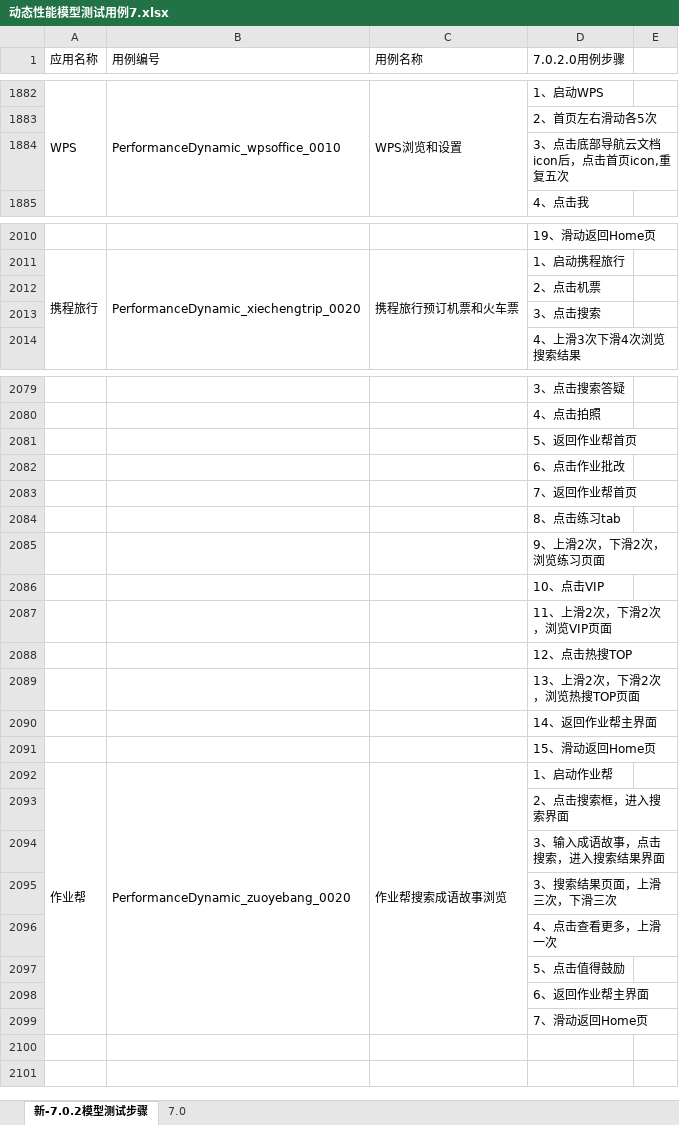
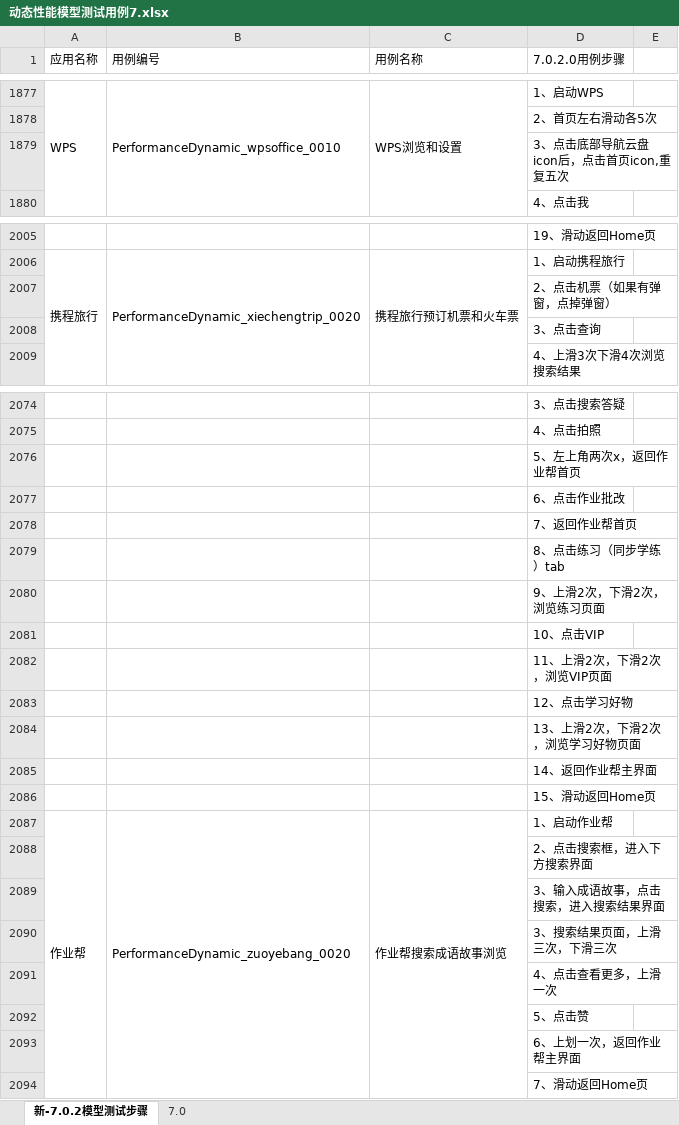
Before and after one commit to clover233/SeaOfStars7i, an Excel workbook: 动态性能模型测试用例7.xlsx, sheet 新-7.0.2模型测试步骤, drawn as a sheet; only a part is shown, gaps mark what is left out; values as stored, in another font and other column widths than the file's, no cell formats; addresses are those after the commit; the diff covers the shown part only; the diff names each change by its address in the sheet, - before the commit and + after, or states it on an @@ line.

```diff
--- a/动态性能模型测试用例7.xlsx (sheet 新-7.0.2模型测试步骤)
+++ b/动态性能模型测试用例7.xlsx (sheet 新-7.0.2模型测试步骤)
-D1879 (7.0.2.0用例步骤): 3、点击底部导航云文档icon后，点击首页icon,重复五次
+D1879 (7.0.2.0用例步骤): 3、点击底部导航云盘icon后，点击首页icon,重复五次
-D2007 (7.0.2.0用例步骤): 2、点击机票
+D2007 (7.0.2.0用例步骤): 2、点击机票（如果有弹窗，点掉弹窗）
-D2008 (7.0.2.0用例步骤): 3、点击搜索
+D2008 (7.0.2.0用例步骤): 3、点击查询
-D2076 (7.0.2.0用例步骤): 5、返回作业帮首页
+D2076 (7.0.2.0用例步骤): 5、左上角两次x，返回作业帮首页
-D2079 (7.0.2.0用例步骤): 8、点击练习tab
+D2079 (7.0.2.0用例步骤): 8、点击练习（同步学练）tab
-D2083 (7.0.2.0用例步骤): 12、点击热搜TOP
+D2083 (7.0.2.0用例步骤): 12、点击学习好物
-D2084 (7.0.2.0用例步骤): 13、上滑2次，下滑2次，浏览热搜TOP页面
+D2084 (7.0.2.0用例步骤): 13、上滑2次，下滑2次，浏览学习好物页面
-D2088 (7.0.2.0用例步骤): 2、点击搜索框，进入搜索界面
+D2088 (7.0.2.0用例步骤): 2、点击搜索框，进入下方搜索界面
-D2092 (7.0.2.0用例步骤): 5、点击值得鼓励
+D2092 (7.0.2.0用例步骤): 5、点击赞
-D2093 (7.0.2.0用例步骤): 6、返回作业帮主界面
+D2093 (7.0.2.0用例步骤): 6、上划一次，返回作业帮主界面
```
Also changed, not shown: 1 added row, 6 removed rows and 37 edited cells elsewhere in this sheet, sheet 7.0, cell formats, 53 other files.
